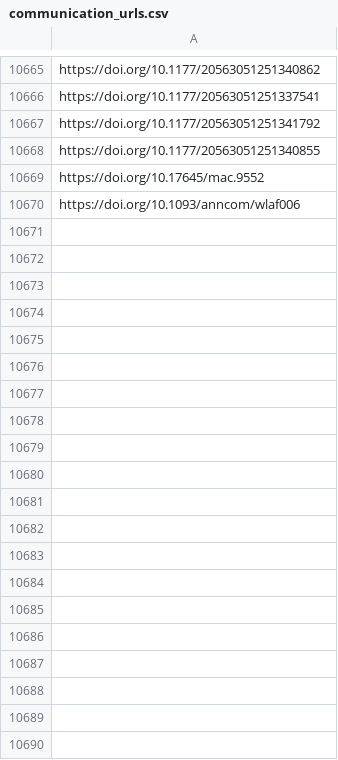
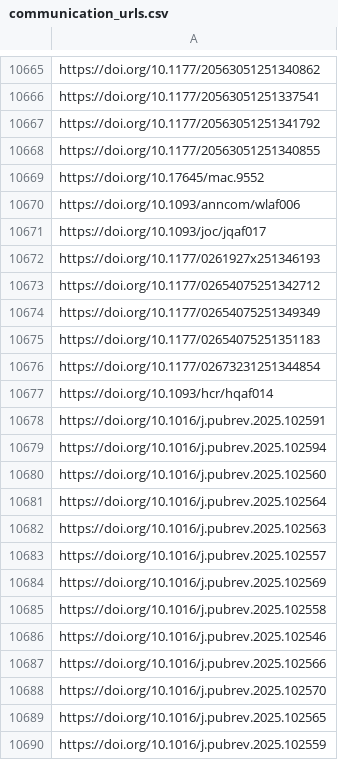
Before and after one commit to jacob-long/picnic, a CSV file: memory/communication_urls.csv, drawn as a sheet; only a part is shown, gaps mark what is left out; the diff covers the shown part only.

```diff
--- a/memory/communication_urls.csv
+++ b/memory/communication_urls.csv
@@ -10670 +10670,21 @@ https://doi.org/10.17645/mac.9552
 https://doi.org/10.1093/anncom/wlaf006
+https://doi.org/10.1093/joc/jqaf017
+https://doi.org/10.1177/0261927x251346193
+https://doi.org/10.1177/02654075251342712
+https://doi.org/10.1177/02654075251349349
+https://doi.org/10.1177/02654075251351183
+https://doi.org/10.1177/02673231251344854
+https://doi.org/10.1093/hcr/hqaf014
+https://doi.org/10.1016/j.pubrev.2025.102591
+https://doi.org/10.1016/j.pubrev.2025.102594
+https://doi.org/10.1016/j.pubrev.2025.102560
+https://doi.org/10.1016/j.pubrev.2025.102564
+https://doi.org/10.1016/j.pubrev.2025.102563
+https://doi.org/10.1016/j.pubrev.2025.102557
+https://doi.org/10.1016/j.pubrev.2025.102569
+https://doi.org/10.1016/j.pubrev.2025.102558
+https://doi.org/10.1016/j.pubrev.2025.102546
+https://doi.org/10.1016/j.pubrev.2025.102566
+https://doi.org/10.1016/j.pubrev.2025.102570
+https://doi.org/10.1016/j.pubrev.2025.102565
+https://doi.org/10.1016/j.pubrev.2025.102559
```
Also changed, not shown: 51 added rows elsewhere in this file, memory/po_urls.csv, memory/politics_urls.csv, 11 other files.
